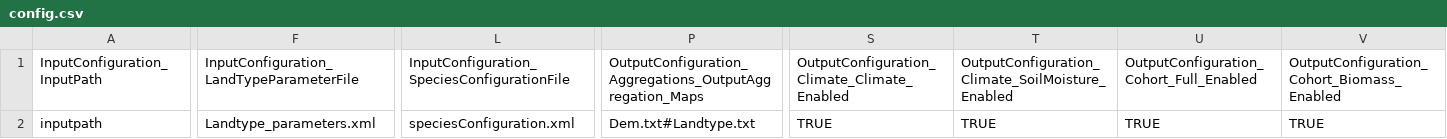
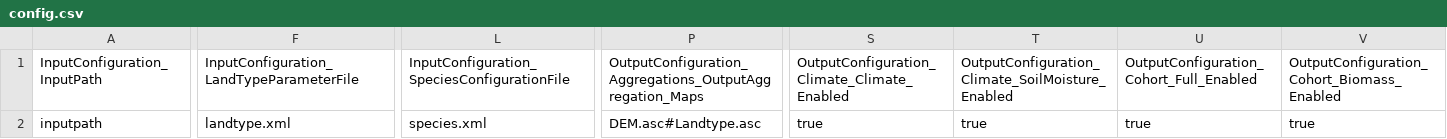
Before and after one commit to oldiya/LandClimR, a CSV file: R/default-data/config.csv, drawn as a sheet; only a part is shown, gaps mark what is left out; the diff covers the shown part only; the diff names each change by its address in the sheet, - before the commit and + after, or states it on an @@ line.

Commit message:
change FALSE and TRUE to lower case

```diff
--- a/R/default-data/config.csv
+++ b/R/default-data/config.csv
-F2: Landtype_parameters.xml
+F2: landtype.xml
-L2: speciesConfiguration.xml
+L2: species.xml
-P2: Dem.txt#Landtype.txt
+P2: DEM.asc#Landtype.asc
-S2: TRUE
+S2: true
-T2: TRUE
+T2: true
-U2: TRUE
+U2: true
-V2: TRUE
+V2: true
```
Also changed, not shown: 48 edited cells elsewhere in this file.
